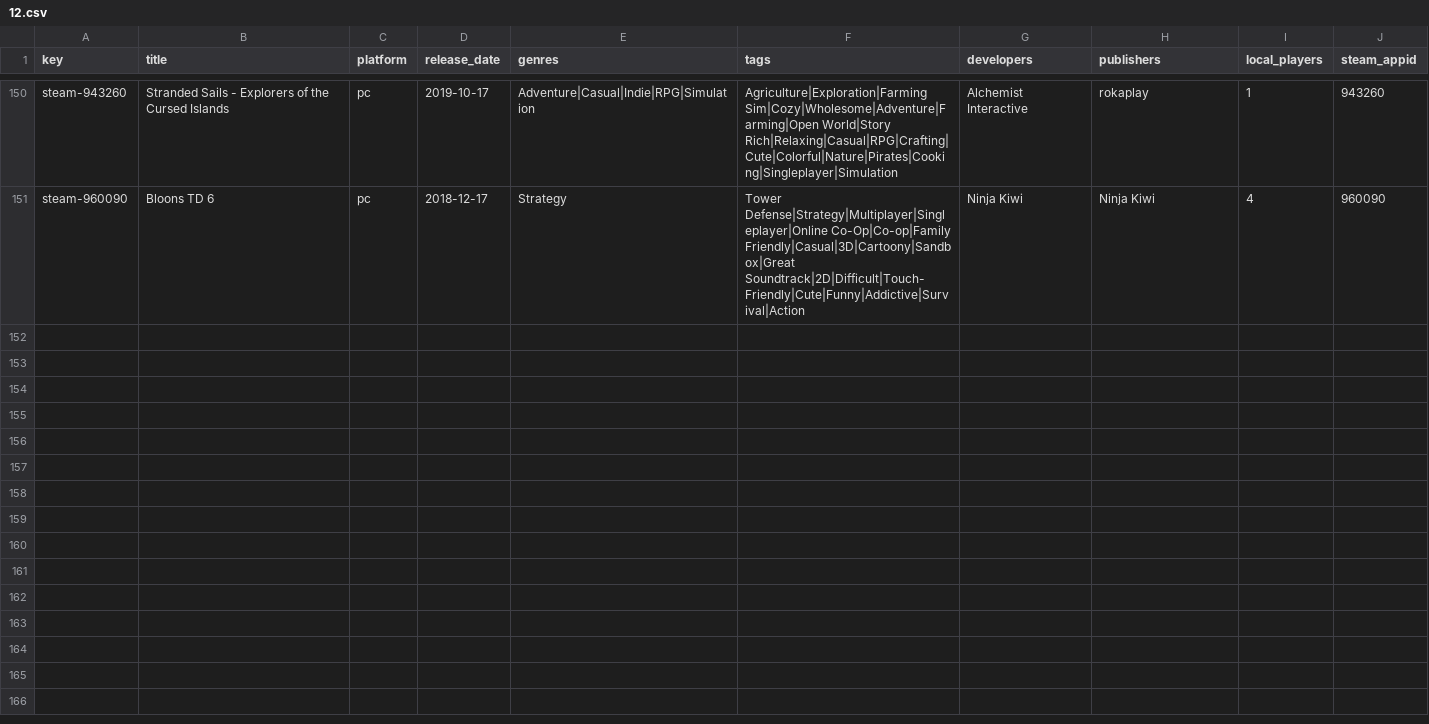
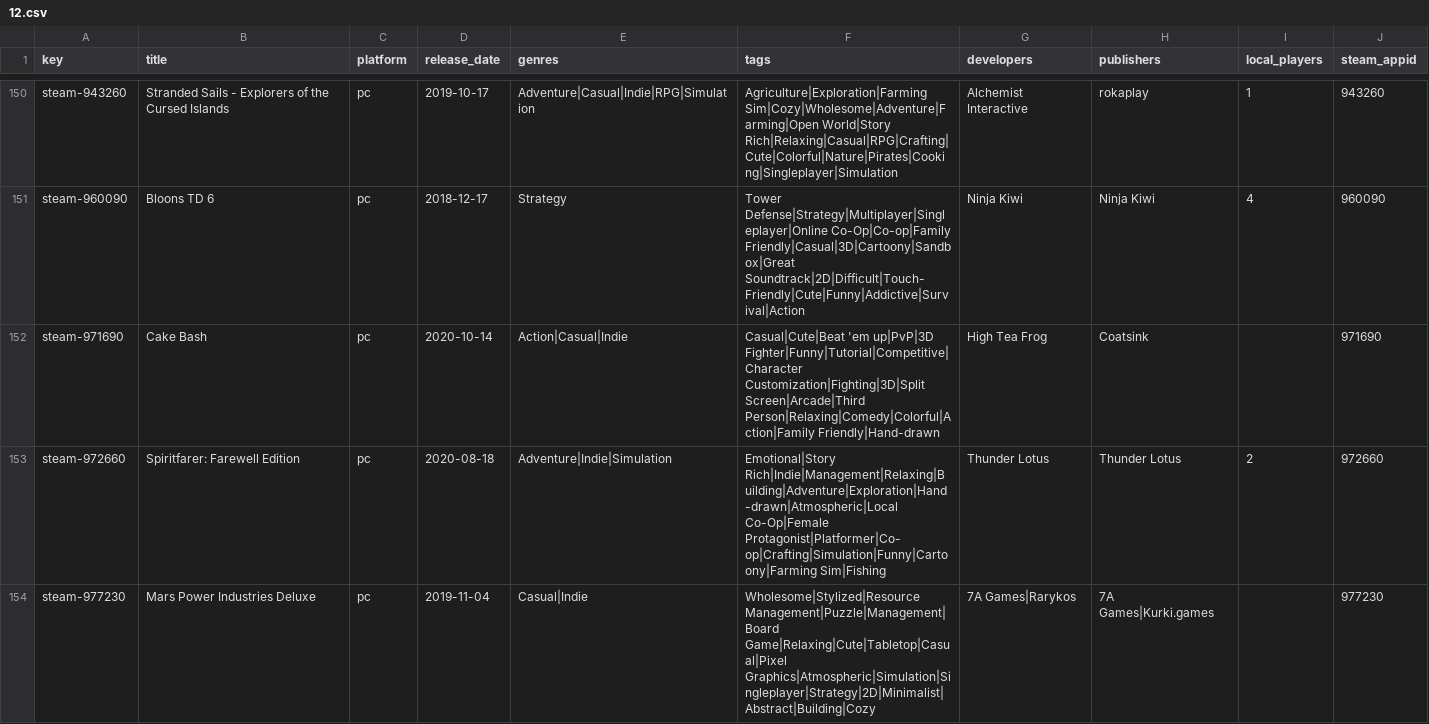
Before and after one commit to jeremybris/PlayOut-metadata, a CSV file: data/steam/12.csv, drawn as a sheet; only a part is shown, gaps mark what is left out; the diff names each change by its address in the sheet, - before the commit and + after, or states it on an @@ line.

```diff
--- a/data/steam/12.csv
+++ b/data/steam/12.csv
+row 152: steam-971690 | Cake Bash | pc | 2020-10-14 | Action|Casual|Indie | Casual|Cute|Beat 'em up|PvP|3D Fighter|Funny|Tutorial|Competitive|Character Customization|Fighting|3D|Split Screen|Arcade|Third Person|Relaxing|Comedy|Colorful|Action|Family Friendly|Hand-drawn | High Tea Frog | Coatsink |  | 971690
+row 153: steam-972660 | Spiritfarer: Farewell Edition | pc | 2020-08-18 | Adventure|Indie|Simulation | Emotional|Story Rich|Indie|Management|Relaxing|Building|Adventure|Exploration|Hand-drawn|Atmospheric|Local Co-Op|Female Protagonist|Platformer|Co-op|Crafting|Simulation|Funny|Cartoony|Farming Sim|Fishing | Thunder Lotus | Thunder Lotus | 2 | 972660
+row 154: steam-977230 | Mars Power Industries Deluxe | pc | 2019-11-04 | Casual|Indie | Wholesome|Stylized|Resource Management|Puzzle|Management|Board Game|Relaxing|Cute|Tabletop|Casual|Pixel Graphics|Atmospheric|Simulation|Singleplayer|Strategy|2D|Minimalist|Abstract|Building|Cozy | 7A Games|Rarykos | 7A Games|Kurki.games |  | 977230
```
